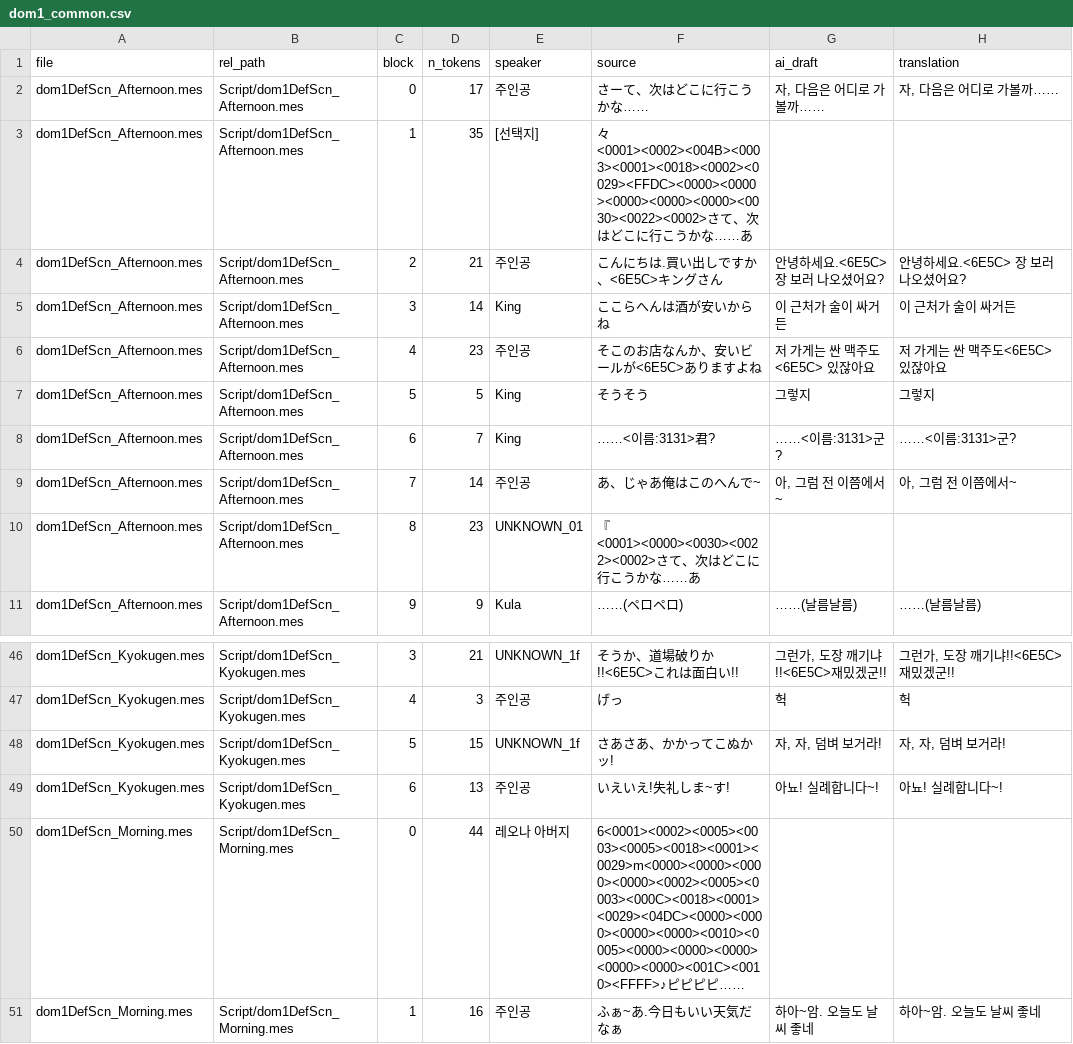
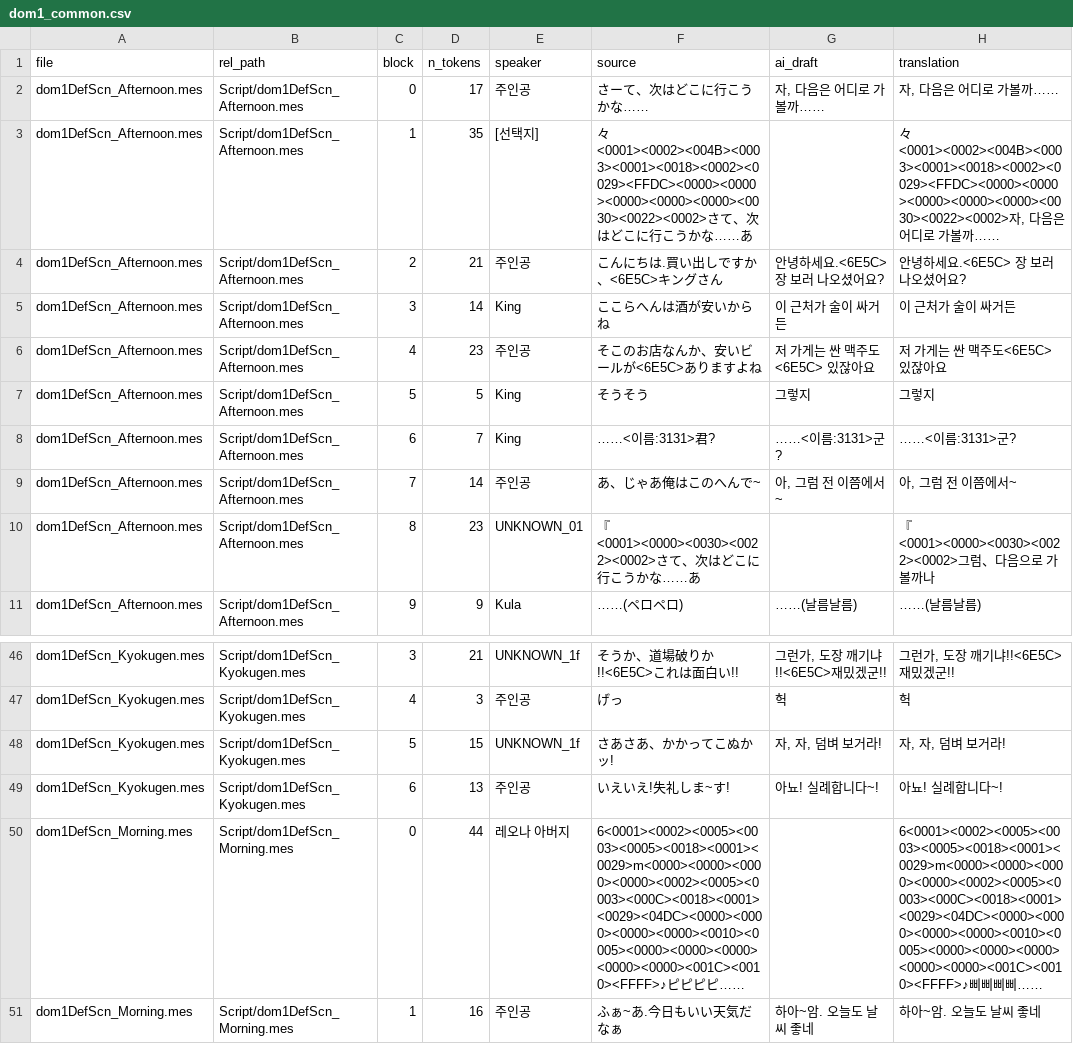
Before and after one commit to garoad/ds_dom_kor_patch, a CSV file: translations/dom1_common.csv, drawn as a sheet; only a part is shown, gaps mark what is left out.

```diff
--- a/translations/dom1_common.csv
+++ b/translations/dom1_common.csv
@@ -2,3 +2,3 @@ file,rel_path,block,n_tokens,speaker,source,ai_draft,translation
 dom1DefScn_Afternoon.mes,Script/dom1DefScn_Afternoon.mes,0,17,주인공,さーて、次はどこに行こうかな……,"자, 다음은 어디로 가볼까……","자, 다음은 어디로 가볼까……"
-dom1DefScn_Afternoon.mes,Script/dom1DefScn_Afternoon.mes,1,35,[선택지],々<0001><0002><004B><0003><0001><0018><0002><0029><FFDC><0000><0000><0000><0000><0000><0030><0022><0002>さて、次はどこに行こうかな……あ,,
+dom1DefScn_Afternoon.mes,Script/dom1DefScn_Afternoon.mes,1,35,[선택지],々<0001><0002><004B><0003><0001><0018><0002><0029><FFDC><0000><0000><0000><0000><0000><0030><0022><0002>さて、次はどこに行こうかな……あ,,"々<0001><0002><004B><0003><0001><0018><0002><0029><FFDC><0000><0000><0000><0000><0000><0030><0022><0002>자, 다음은 어디로 가볼까……"
 dom1DefScn_Afternoon.mes,Script/dom1DefScn_Afternoon.mes,2,21,주인공,こんにちは.買い出しですか、<6E5C>キングさん,안녕하세요.<6E5C> 장 보러 나오셨어요?,안녕하세요.<6E5C> 장 보러 나오셨어요?
@@ -9,3 +9,3 @@ dom1DefScn_Afternoon.mes,Script/dom1DefScn_Afternoon.mes,6,7,King,……<이름:
 dom1DefScn_Afternoon.mes,Script/dom1DefScn_Afternoon.mes,7,14,주인공,あ、じゃあ俺はこのへんで~,"아, 그럼 전 이쯤에서~","아, 그럼 전 이쯤에서~"
-dom1DefScn_Afternoon.mes,Script/dom1DefScn_Afternoon.mes,8,23,UNKNOWN_01,『<0001><0000><0030><0022><0002>さて、次はどこに行こうかな……あ,,
+dom1DefScn_Afternoon.mes,Script/dom1DefScn_Afternoon.mes,8,23,UNKNOWN_01,『<0001><0000><0030><0022><0002>さて、次はどこに行こうかな……あ,,『<0001><0000><0030><0022><0002>그럼、다음으로 가볼까나
 dom1DefScn_Afternoon.mes,Script/dom1DefScn_Afternoon.mes,9,9,Kula,……(ペロペロ),……(날름날름),……(날름날름)
@@ -49,3 +49,3 @@ dom1DefScn_Kyokugen.mes,Script/dom1DefScn_Kyokugen.mes,5,15,UNKNOWN_1f,さあさ
 dom1DefScn_Kyokugen.mes,Script/dom1DefScn_Kyokugen.mes,6,13,주인공,いえいえ!失礼しま~す!,아뇨! 실례합니다~!,아뇨! 실례합니다~!
-dom1DefScn_Morning.mes,Script/dom1DefScn_Morning.mes,0,44,레오나 아버지,6<0001><0002><0005><0003><0005><0018><0001><0029>m<0000><0000><0000><0000><0002><0005><0003><000C><0018><0001><0029><04DC><0000><0000><0000><0000><0010><0005><0000><0000><0000><0000><0000><001C><0010><FFFF>♪ピピピピ……,,
+dom1DefScn_Morning.mes,Script/dom1DefScn_Morning.mes,0,44,레오나 아버지,6<0001><0002><0005><0003><0005><0018><0001><0029>m<0000><0000><0000><0000><0002><0005><0003><000C><0018><0001><0029><04DC><0000><0000><0000><0000><0010><0005><0000><0000><0000><0000><0000><001C><0010><FFFF>♪ピピピピ……,,6<0001><0002><0005><0003><0005><0018><0001><0029>m<0000><0000><0000><0000><0002><0005><0003><000C><0018><0001><0029><04DC><0000><0000><0000><0000><0010><0005><0000><0000><0000><0000><0000><001C><0010><FFFF>♪삐삐삐삐……
 dom1DefScn_Morning.mes,Script/dom1DefScn_Morning.mes,1,16,주인공,ふぁ~あ.今日もいい天気だなぁ,하아~암. 오늘도 날씨 좋네,하아~암. 오늘도 날씨 좋네
```
Also changed, not shown: translations/dom1_Mai.csv, translations/dom1_Yuri.csv, 1 other file.
